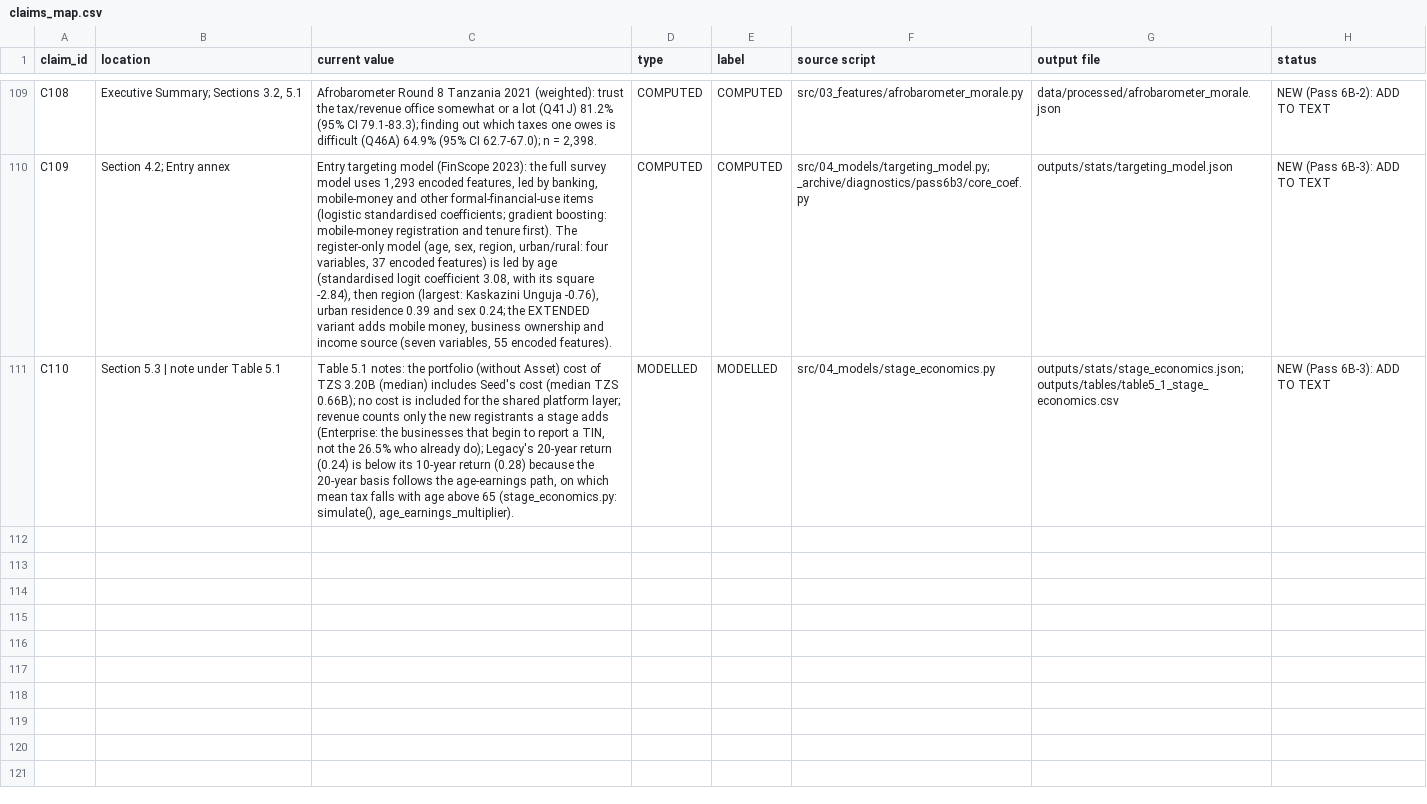
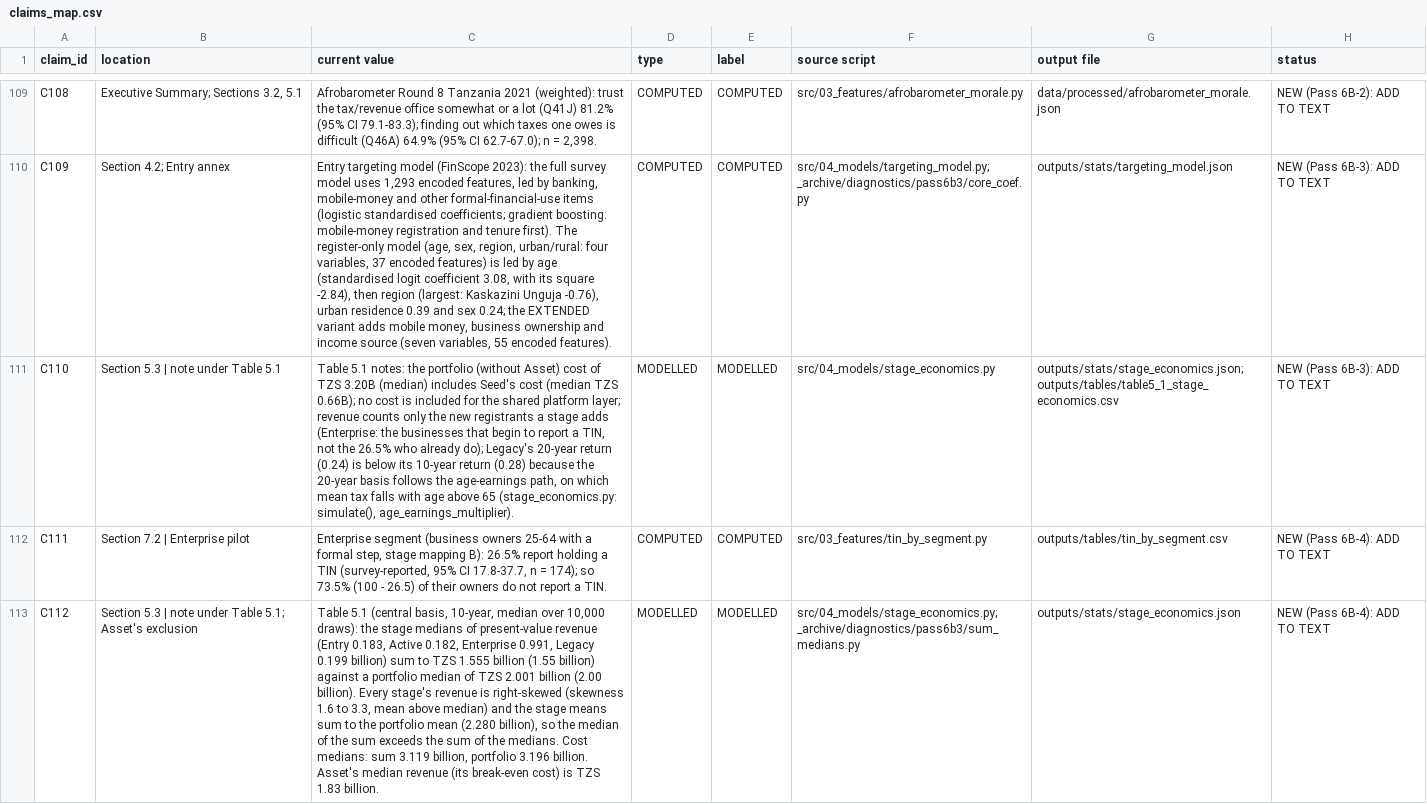
Before and after one commit to JascoJohn/taxpayer-development-journey, a CSV file: docs/claims_map.csv, drawn as a sheet; only a part is shown, gaps mark what is left out; the diff covers the shown part only; the diff names each change by its address in the sheet, - before the commit and + after, or states it on an @@ line.

```diff
--- a/docs/claims_map.csv
+++ b/docs/claims_map.csv
+row 112: C111 | Section 7.2 | Enterprise pilot | Enterprise segment (business owners 25-64 with a formal step, stage mapping B): 26.5% report holding a TIN (survey-reported, 95% CI 17.8-37.7, n = 174); so 73.5% (100 - 26.5) of their owners do not report a TIN. | COMPUTED | COMPUTED | src/03_features/tin_by_segment.py | outputs/tables/tin_by_segment.csv | NEW (Pass 6B-4): ADD TO TEXT
+row 113: C112 | Section 5.3 | note under Table 5.1; Asset's exclusion | Table 5.1 (central basis, 10-year, median over 10,000 draws): the stage medians of present-value revenue (Entry 0.183, Active 0.182, Enterprise 0.991, Legacy 0.199 billion) sum to TZS 1.555 billion (1.55 billion) against a portfolio median of TZS 2.001 billion (2.00 billion). Every stage's revenue is right-skewed (skewness 1.6 to 3.3, mean above median) and the stage means sum to the portfolio mean (2.280 billion), so the median of the sum exceeds the sum of the medians. Cost medians: sum 3.119 billion, portfolio 3.196 billion. Asset's median revenue (its break-even cost) is TZS 1.83 billion. | MODELLED | MODELLED | src/04_models/stage_economics.py; _archive/diagnostics/pass6b3/sum_medians.py | outputs/stats/stage_economics.json | NEW (Pass 6B-4): ADD TO TEXT
```
Also changed, not shown: 2 added rows elsewhere in this file, 7 other files.
